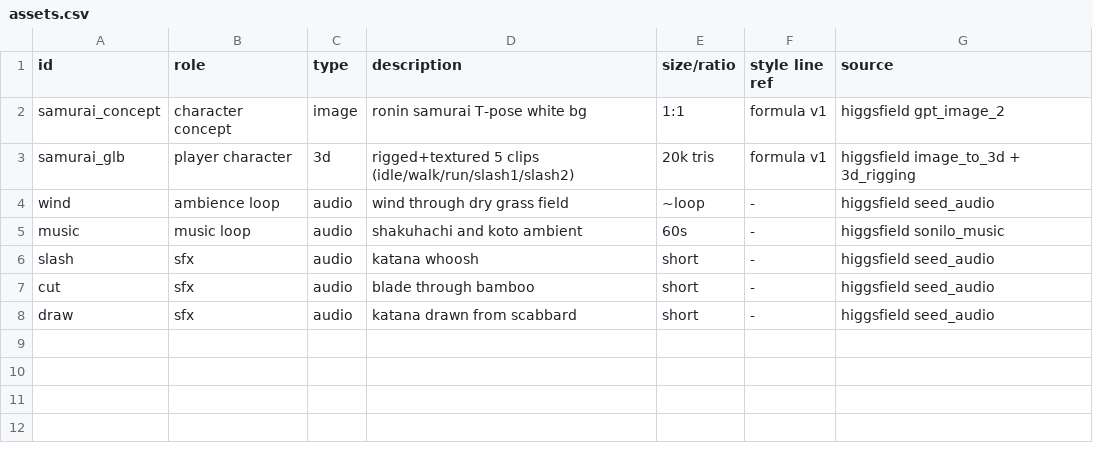
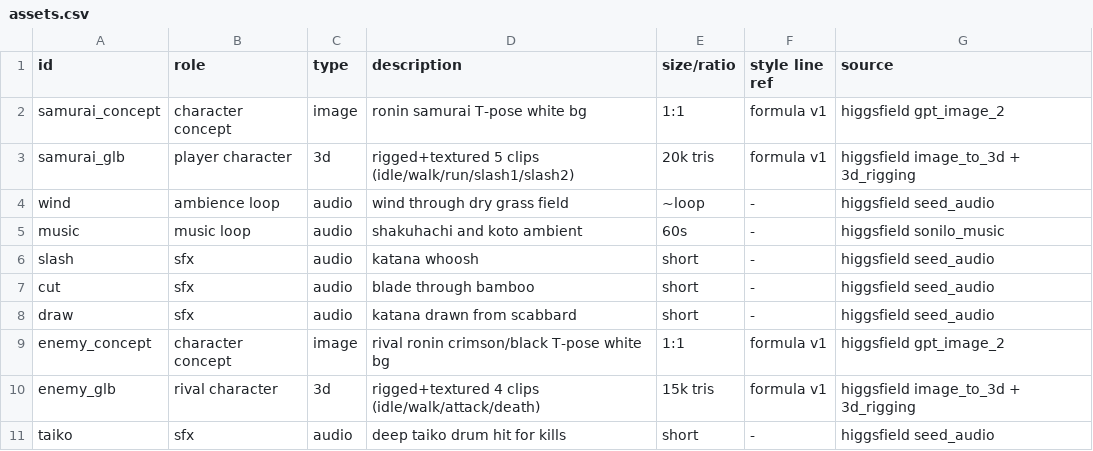
Before and after one commit to ElizenDevVini/kaze, a CSV file: design/assets.csv, drawn as a sheet; the diff names each change by its address in the sheet, - before the commit and + after, or states it on an @@ line.

```diff
--- a/design/assets.csv
+++ b/design/assets.csv
+row 9: enemy_concept | character concept | image | rival ronin crimson/black T-pose white bg | 1:1 | formula v1 | higgsfield gpt_image_2
+row 10: enemy_glb | rival character | 3d | rigged+textured 4 clips (idle/walk/attack/death) | 15k tris | formula v1 | higgsfield image_to_3d + 3d_rigging
+row 11: taiko | sfx | audio | deep taiko drum hit for kills | short | - | higgsfield seed_audio
```
Also changed, not shown: 2 other files.
